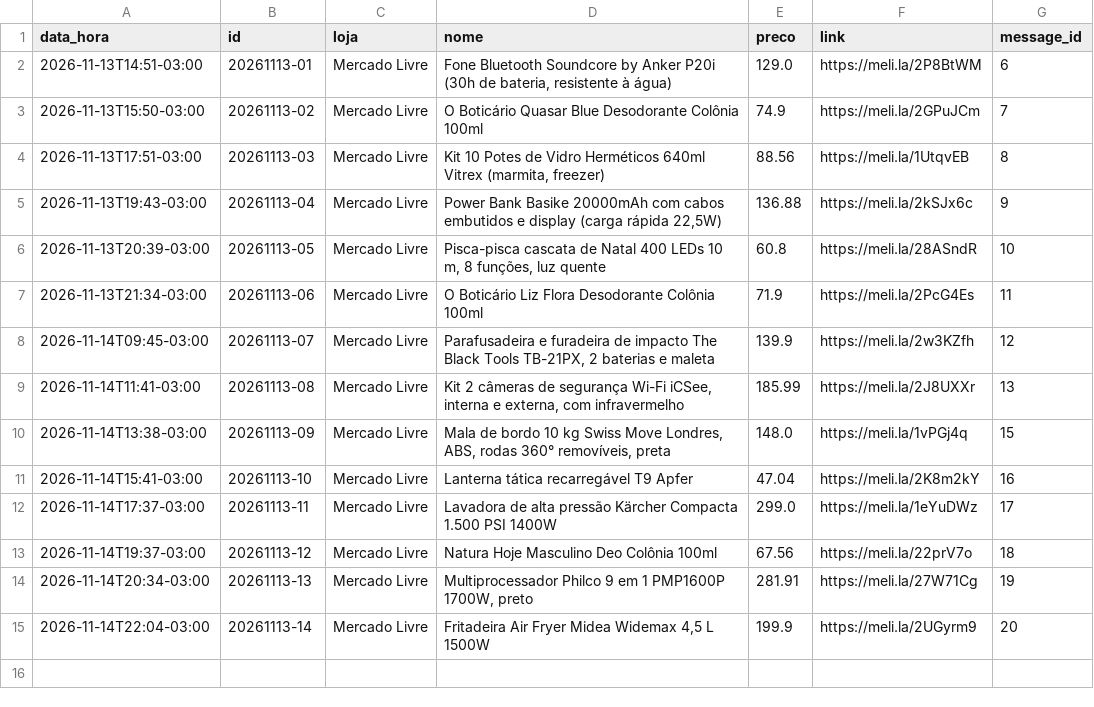
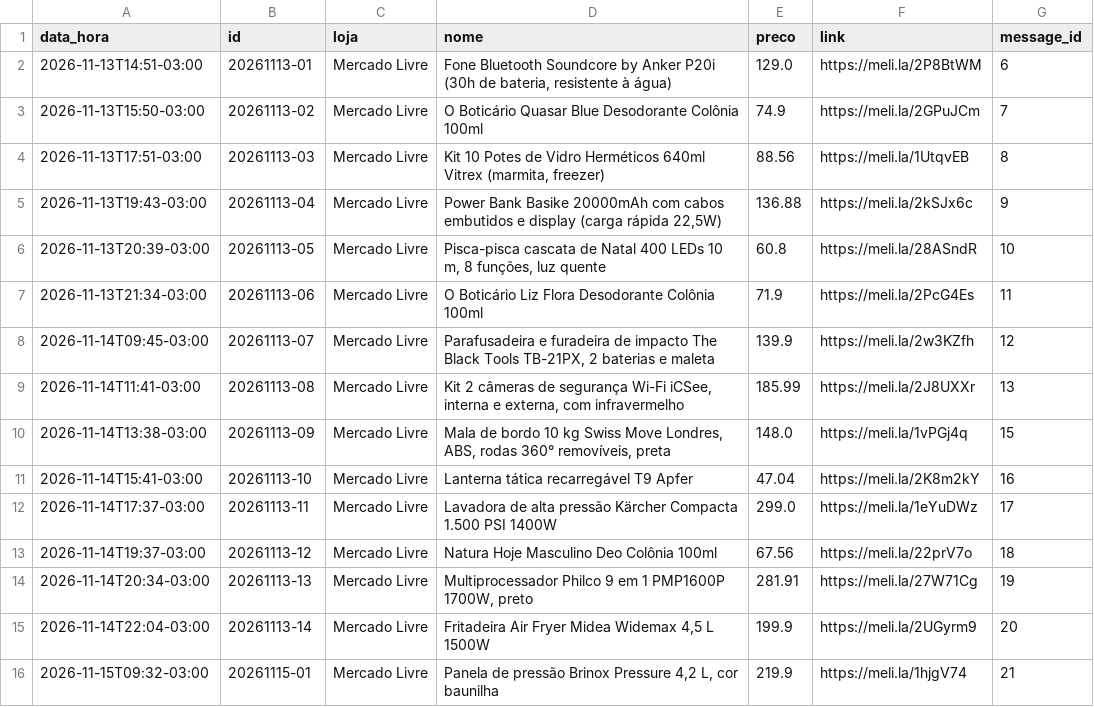
Before and after one commit to quantopagarei-sketch/quantocobrarpj, a CSV file: postados.csv, drawn as a sheet.

```diff
--- a/postados.csv
+++ b/postados.csv
@@ -15 +15,2 @@ data_hora,id,loja,nome,preco,link,message_id
 2026-11-14T22:04-03:00,20261113-14,Mercado Livre,"Fritadeira Air Fryer Midea Widemax 4,5 L 1500W",199.9,https://meli.la/2UGyrm9,20
+2026-11-15T09:32-03:00,20261115-01,Mercado Livre,"Panela de pressão Brinox Pressure 4,2 L, cor baunilha",219.9,https://meli.la/1hjgV74,21
```
Also changed, not shown: 2 other files.
